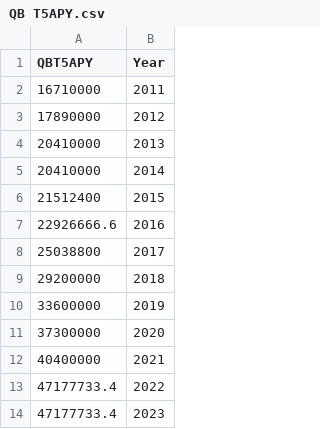
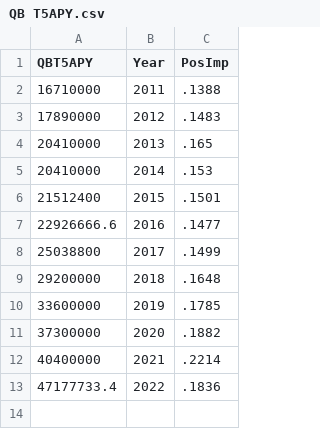
Before and after one commit to r-gram/DS440, a CSV file: Data/QB T5APY.csv, drawn as a sheet; removed rows and columns are numbered as before the commit, all else as after; the diff names each change by its address in the sheet, - before the commit and + after, or states it on an @@ line.

```diff
--- a/Data/QB T5APY.csv
+++ b/Data/QB T5APY.csv
+column C (PosImp), rows 2-13: .1388 | .1483 | .165 | .153 | .1501 | .1477 | .1499 | .1648 | .1785 | .1882 | .2214 | .1836
-row 14: 47177733.4 | 2023
```
Also changed, not shown: 3 other files.
